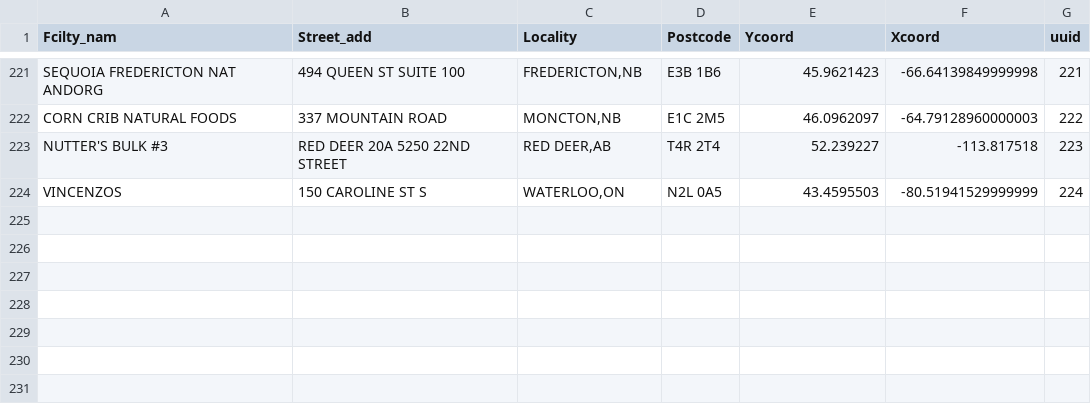
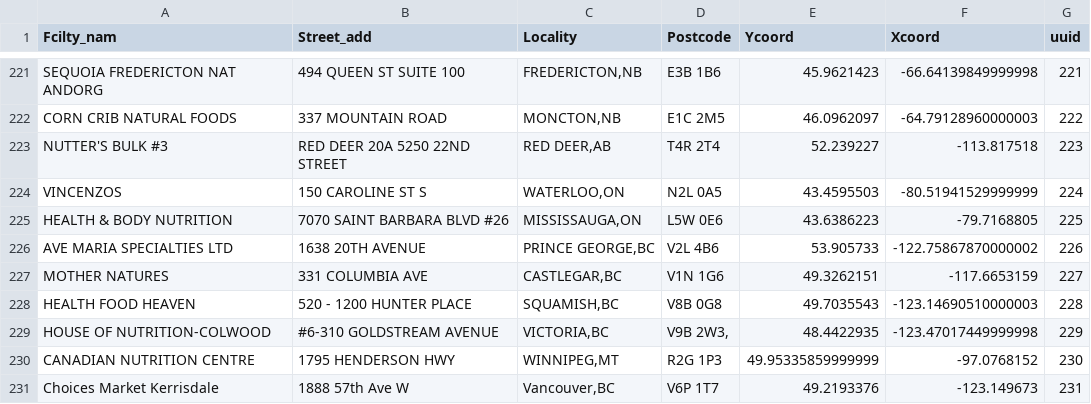
Before and after one commit to drinkwize/StoreData, a CSV file: wizemonkey-retailers-list.csv, drawn as a sheet; only a part is shown, gaps mark what is left out.

Commit message:
Update wizemonkey-retailers-list.csv

```diff
--- a/wizemonkey-retailers-list.csv
+++ b/wizemonkey-retailers-list.csv
@@ -224 +224,8 @@
 "VINCENZOS","150 CAROLINE ST S","WATERLOO,ON","N2L 0A5","43.4595503","-80.51941529999999","224"
+"HEALTH & BODY NUTRITION","7070 SAINT BARBARA BLVD #26","MISSISSAUGA,ON","L5W 0E6","43.6386223","-79.7168805","225"
+"AVE MARIA SPECIALTIES LTD","1638 20TH AVENUE","PRINCE GEORGE,BC","V2L 4B6","53.905733","-122.75867870000002","226"
+"MOTHER NATURES","331 COLUMBIA AVE","CASTLEGAR,BC","V1N 1G6","49.3262151","-117.6653159","227"
+"HEALTH FOOD HEAVEN","520 - 1200 HUNTER PLACE","SQUAMISH,BC","V8B 0G8","49.7035543","-123.14690510000003","228"
+"HOUSE OF NUTRITION-COLWOOD","#6-310 GOLDSTREAM AVENUE","VICTORIA,BC","V9B 2W3,","48.4422935","-123.47017449999998","229"
+"CANADIAN NUTRITION CENTRE","1795 HENDERSON HWY","WINNIPEG,MT","R2G 1P3","49.95335859999999","-97.0768152","230"
+"Choices Market Kerrisdale","1888 57th Ave W","Vancouver,BC","V6P 1T7","49.2193376","-123.149673","231"
```
